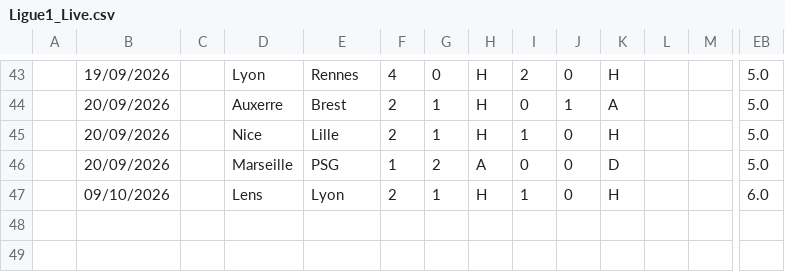
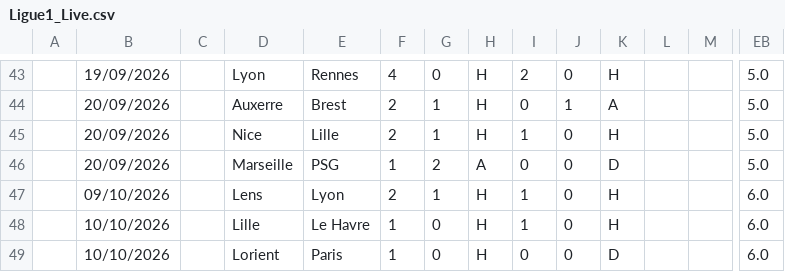
Before and after one commit to iFelice/SoccerMath2.0, a CSV file: SoccerMath/database/Ligue1_Live.csv, drawn as a sheet; only a part is shown, gaps mark what is left out; rows hold the shown columns only; the diff names each change by its address in the sheet, - before the commit and + after, or states it on an @@ line.

```diff
--- a/SoccerMath/database/Ligue1_Live.csv
+++ b/SoccerMath/database/Ligue1_Live.csv
+row 48:  | 10/10/2026 |  | Lille | Le Havre | 1 | 0 | H | 1 | 0 | H |  |  | 6.0
+row 49:  | 10/10/2026 |  | Lorient | Paris | 1 | 0 | H | 0 | 0 | D |  |  | 6.0
```
Also changed, not shown: SoccerMath/database/Bundesliga_Live.csv, SoccerMath/database/LaLiga_Live.csv, 2 other files.
